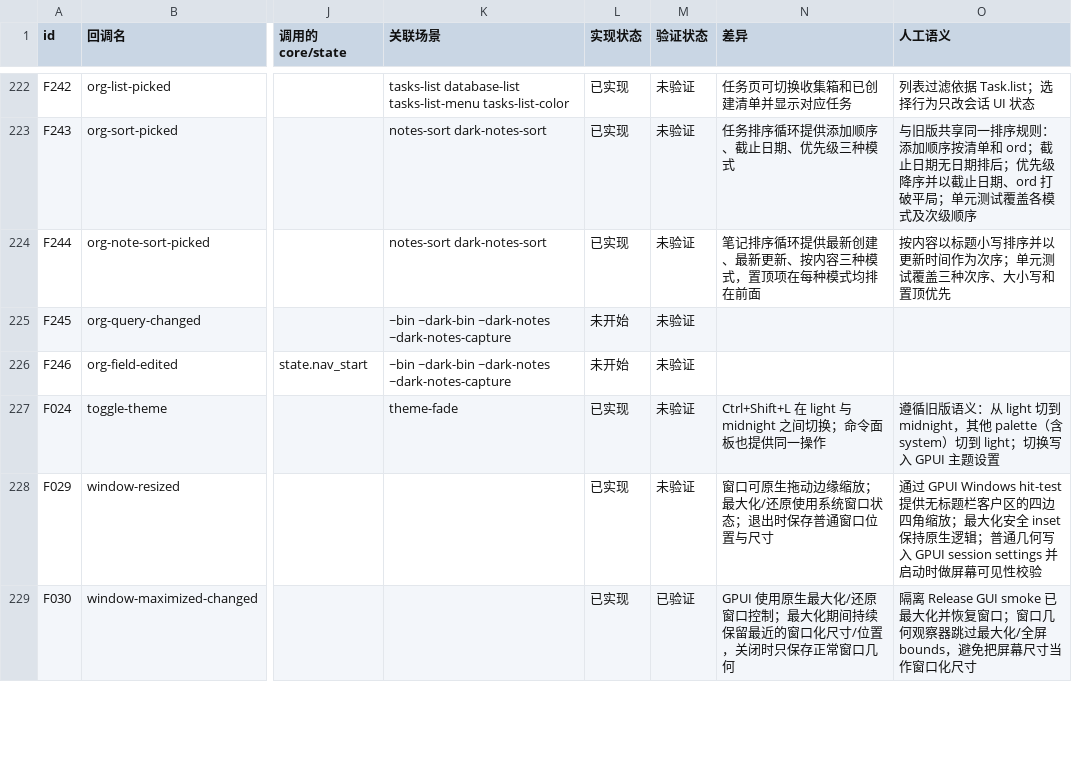
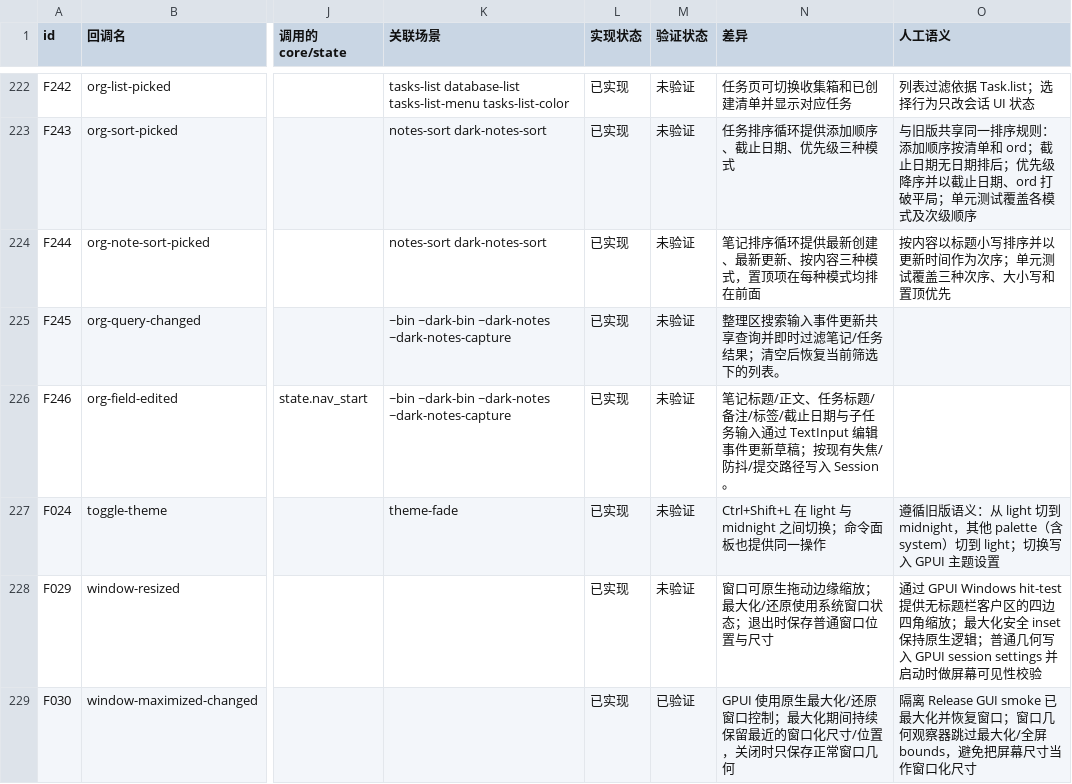
Before and after one commit to PT123123/quire-gpui, a CSV file: docs/PARITY.csv, drawn as a sheet; only a part is shown, gaps mark what is left out; the diff covers the shown part only; the diff names each change by its address in the sheet, - before the commit and + after, or states it on an @@ line.

```diff
--- a/docs/PARITY.csv
+++ b/docs/PARITY.csv
-L225:L226 (实现状态): 未开始
+L225:L226 (实现状态): 已实现
-N225 (差异): (empty)
+N225 (差异): 整理区搜索输入事件更新共享查询并即时过滤笔记/任务结果；清空后恢复当前筛选下的列表。
-N226 (差异): (empty)
+N226 (差异): 笔记标题/正文、任务标题/备注/标签/截止日期与子任务输入通过 TextInput 编辑事件更新草稿；按现有失焦/防抖/提交路径写入 Session。
```
Also changed, not shown: 26 edited cells elsewhere in this file, docs/PARITY-SEMANTICS.csv, 5 other files.
